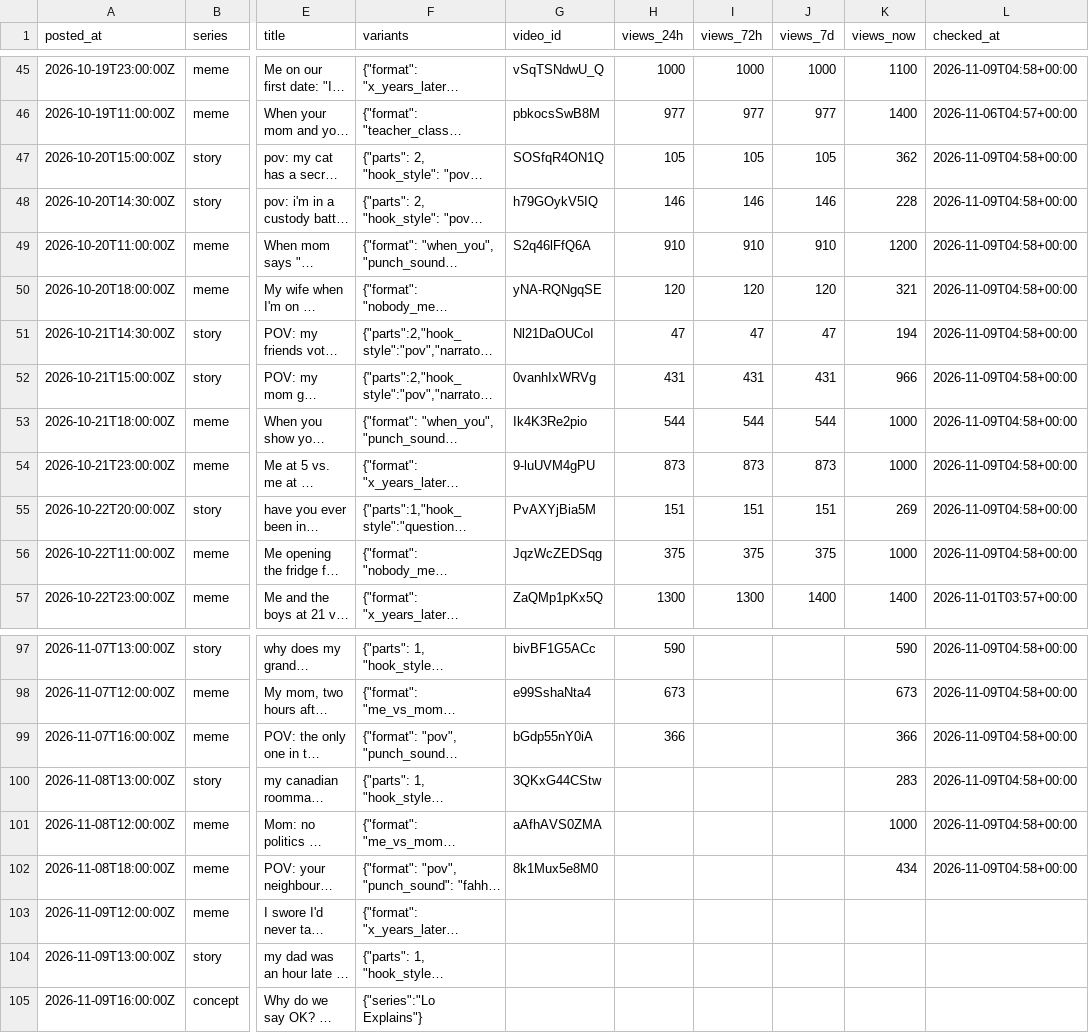
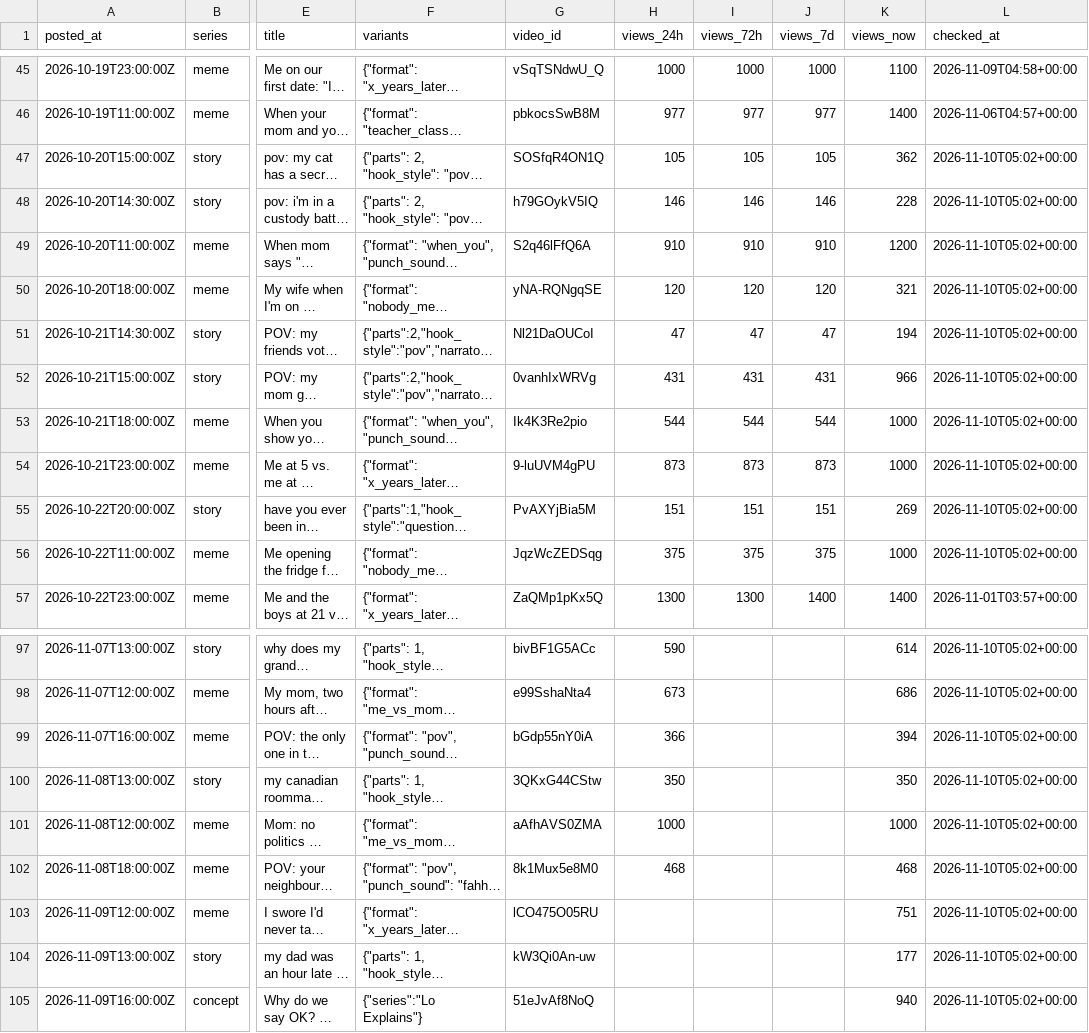
Before and after one commit to vk1311/snortlo, a CSV file: experiments/log.csv, drawn as a sheet; only a part is shown, gaps mark what is left out; long unchanged cells end in …; the diff covers the shown part only; the diff names each change by its address in the sheet, - before the commit and + after, or states it on an @@ line.

```diff
--- a/experiments/log.csv
+++ b/experiments/log.csv
-L47:L56 (checked_at): 2026-11-09T04:58+00:00
+L47:L56 (checked_at): 2026-11-10T05:02+00:00
-K97 (views_now): 590
+K97 (views_now): 614
-L97:L102 (checked_at): 2026-11-09T04:58+00:00
+L97:L102 (checked_at): 2026-11-10T05:02+00:00
-K98 (views_now): 673
+K98 (views_now): 686
-K99 (views_now): 366
+K99 (views_now): 394
-H100 (views_24h): (empty)
+H100 (views_24h): 350
-K100 (views_now): 283
+K100 (views_now): 350
-H101 (views_24h): (empty)
+H101 (views_24h): 1000
-H102 (views_24h): (empty)
+H102 (views_24h): 468
-K102 (views_now): 434
+K102 (views_now): 468
-G103 (video_id): (empty)
+G103 (video_id): lCO475O05RU
-K103 (views_now): (empty)
+K103 (views_now): 751
-L103:L105 (checked_at): (empty)
+L103:L105 (checked_at): 2026-11-10T05:02+00:00
-G104 (video_id): (empty)
+G104 (video_id): kW3Qi0An-uw
-K104 (views_now): (empty)
+K104 (views_now): 177
-G105 (video_id): (empty)
+G105 (video_id): 51eJvAf8NoQ
-K105 (views_now): (empty)
+K105 (views_now): 940
```
Also changed, not shown: 35 edited cells elsewhere in this file, 1 other file.
